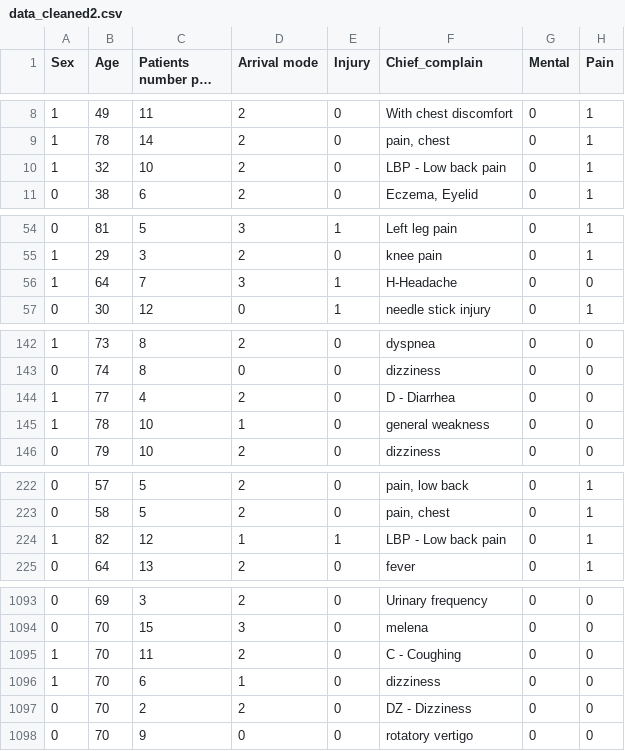
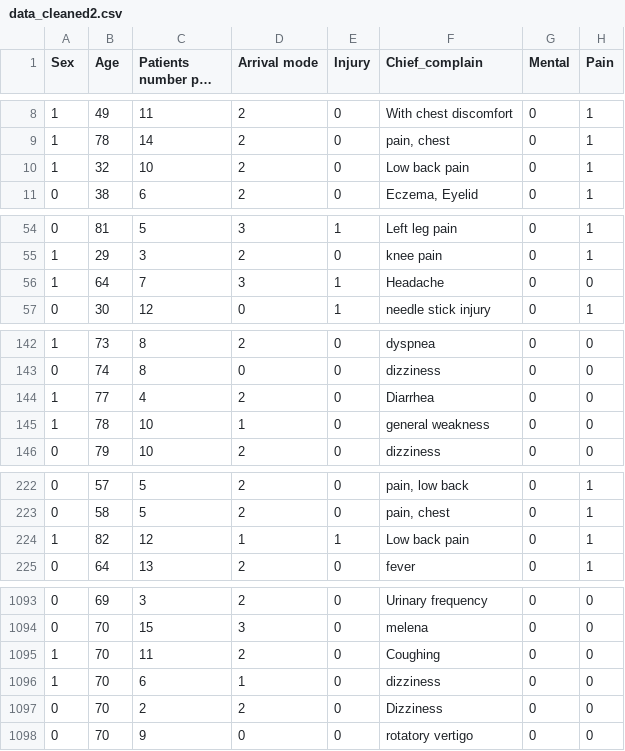
Before and after one commit to Saim-Kaleem/KTAS-Medical-Triage, a CSV file: data/data_cleaned2.csv, drawn as a sheet; only a part is shown, gaps mark what is left out; long unchanged cells end in …; the diff covers the shown part only; the diff names each change by its address in the sheet, - before the commit and + after, or states it on an @@ line.

```diff
--- a/data/data_cleaned2.csv
+++ b/data/data_cleaned2.csv
-F10 (Chief_complain): LBP - Low back pain
+F10 (Chief_complain): Low back pain
-F56 (Chief_complain): H-Headache
+F56 (Chief_complain): Headache
-F144 (Chief_complain): D - Diarrhea
+F144 (Chief_complain): Diarrhea
-F224 (Chief_complain): LBP - Low back pain
+F224 (Chief_complain): Low back pain
-F1095 (Chief_complain): C - Coughing
+F1095 (Chief_complain): Coughing
-F1097 (Chief_complain): DZ - Dizziness
+F1097 (Chief_complain): Dizziness
```
Also changed, not shown: 22 edited cells elsewhere in this file, data/updated_data_with_nrs_predictions.csv, 8 other files.
